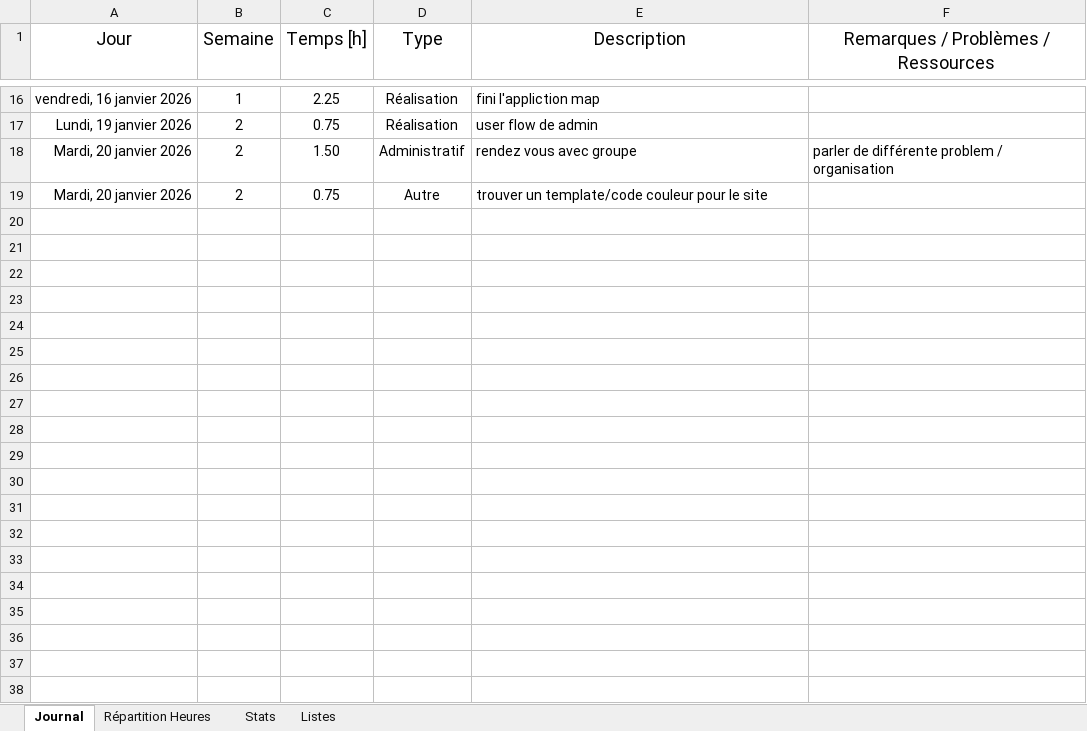
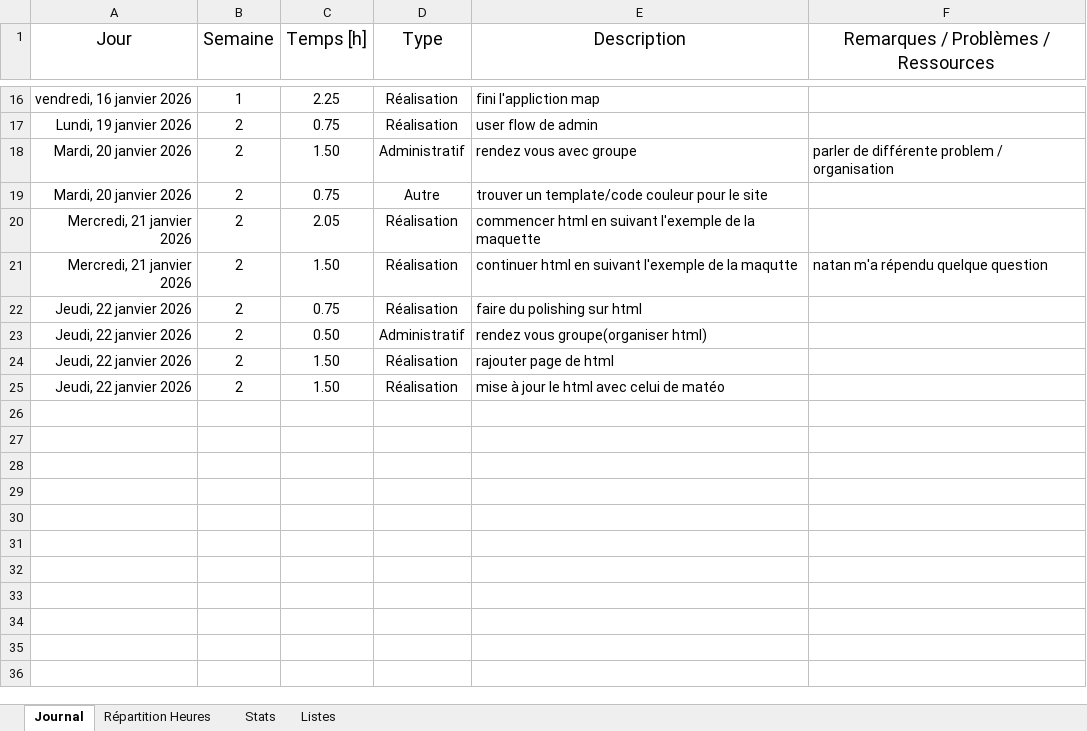
Before and after one commit to AndreDeCar/Lego-Inventor-Manager, an Excel workbook: Annexes/Journal_de_travail/Journal_de_Travail_Léonard_Weber.xlsx, sheet Journal, drawn as a sheet; only a part is shown, gaps mark what is left out; values as stored, in another font and other column widths than the file's, no borders; table styles not drawn; removed rows and columns are numbered as before the commit, all else as after; the diff covers the shown part only; the diff names each change by its address in the sheet, - before the commit and + after, or states it on an @@ line.

Commit message:
Add files via upload

```diff
--- a/Annexes/Journal_de_travail/Journal_de_Travail_Léonard_Weber.xlsx (sheet Journal)
+++ b/Annexes/Journal_de_travail/Journal_de_Travail_Léonard_Weber.xlsx (sheet Journal)
-row 20: (empty)
+row 20: Mercredi, 21 janvier 2026 | 2 | 2.05 | Réalisation | commencer html en suivant l'exemple de la maquette
-row 21: (empty)
+row 21: Mercredi, 21 janvier 2026 | 2 | 1.50 | Réalisation | continuer html en suivant l'exemple de la maqutte | natan m'a répendu quelque question
-row 22: (empty)
+row 22: Jeudi, 22 janvier 2026 | 2 | 0.75 | Réalisation | faire du polishing sur html
-row 23: (empty)
+row 23: Jeudi, 22 janvier 2026 | 2 | 0.50 | Administratif | rendez vous groupe(organiser html)
-row 24: (empty)
+row 24: Jeudi, 22 janvier 2026 | 2 | 1.50 | Réalisation | rajouter page de html
-row 25: (empty)
+row 25: Jeudi, 22 janvier 2026 | 2 | 1.50 | Réalisation | mise à jour le html avec celui de matéo
-row 26: (empty)
-row 27: (empty)
-row 28: (empty)
-row 29: (empty)
-row 30: (empty)
-row 31: (empty)
-row 32: (empty)
-row 33: (empty)
-row 34: (empty)
-row 35: (empty)
-row 36: (empty)
-row 37: (empty)
-row 38: (empty)
```
Also changed, not shown: 122 removed rows elsewhere in this sheet, sheet Stats, charts or pictures.
